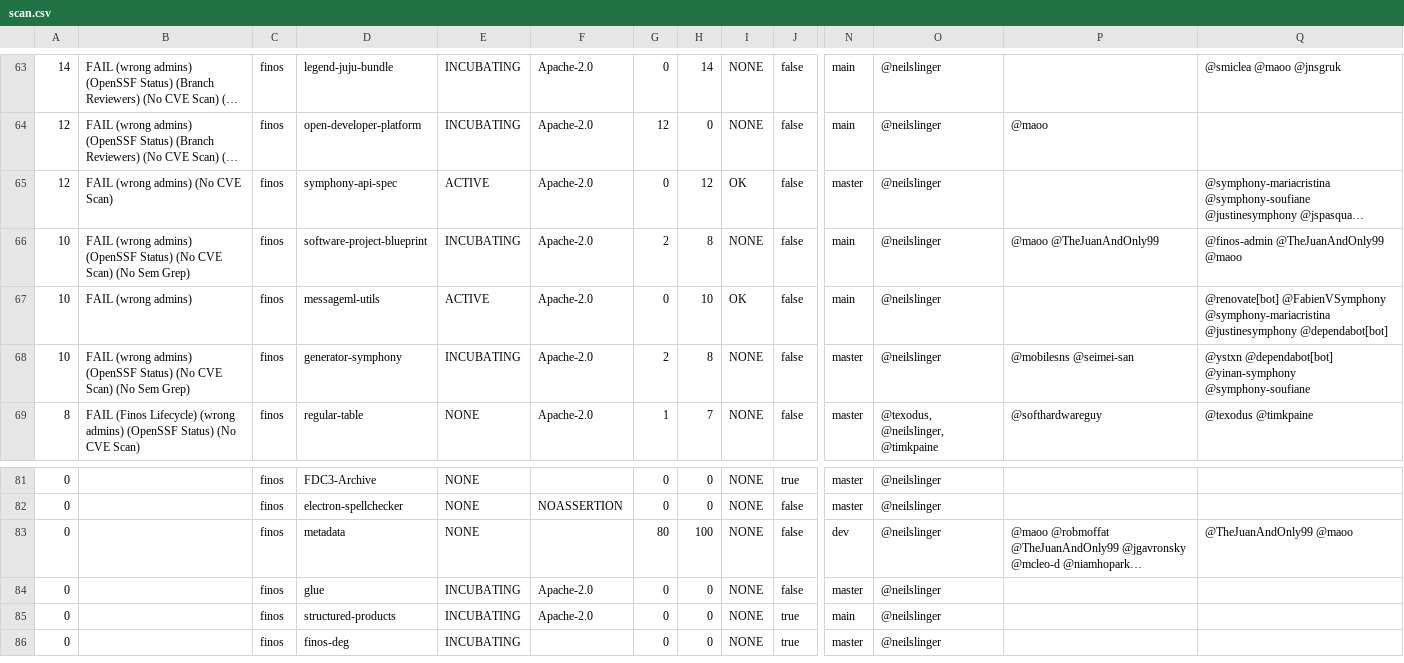
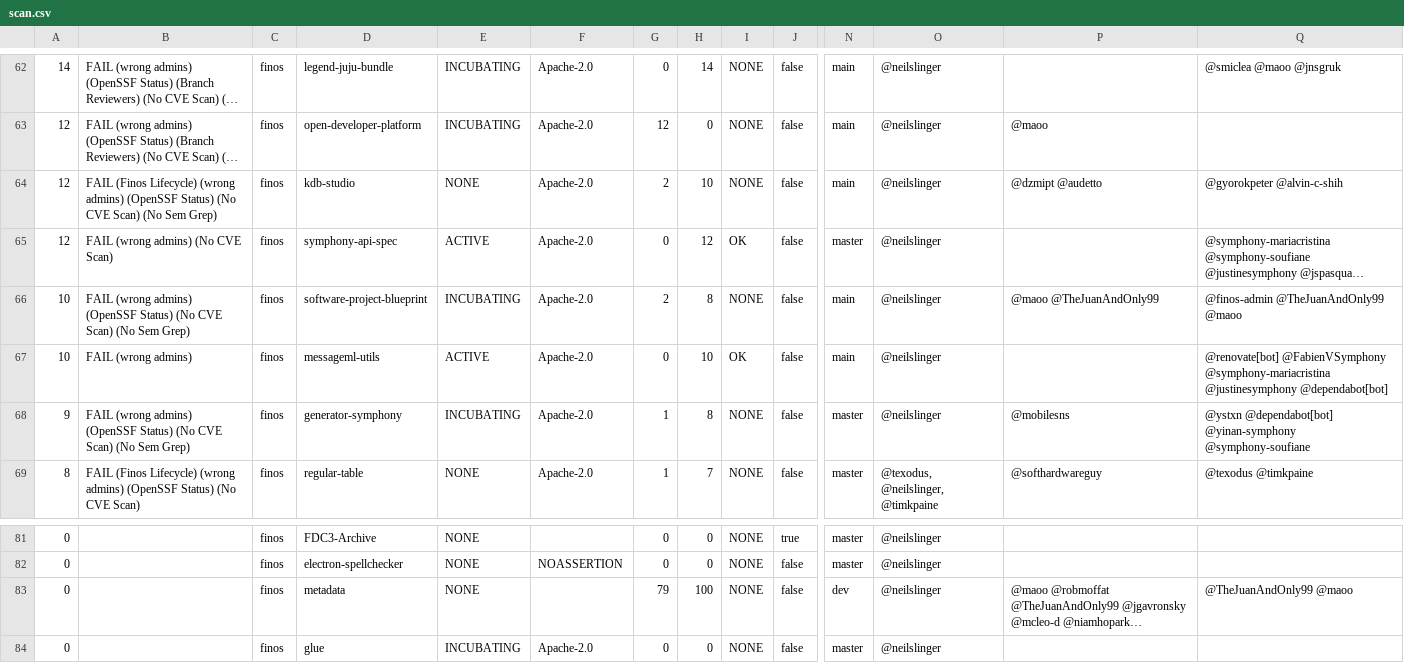
Before and after one commit to finos-labs/project-analysis, a CSV file: scan.csv, drawn as a sheet; only a part is shown, gaps mark what is left out; the shorter side is filled out with more unchanged rows; long unchanged cells end in …; rows hold the shown columns only; the diff covers the shown part only; the diff names each change by its address in the sheet, - before the commit and + after, or states it on an @@ line.

```diff
--- a/scan.csv
+++ b/scan.csv
+row 64: 12 | FAIL (Finos Lifecycle) (wrong admins) (OpenSSF Status) (No CVE Scan) (No Sem Grep) | finos | kdb-studio | NONE | Apache-2.0 | 2 | 10 | NONE | false | main | @neilslinger | @dzmipt @audetto | @gyorokpeter @alvin-c-shih
-A68: 10
+A68: 9
-G68: 2
+G68: 1
-P68: @mobilesns @seimei-san
+P68: @mobilesns
-G83: 80
+G83: 79
```
Also changed, not shown: 1 added row, 2 removed rows and 23 edited cells elsewhere in this file.
